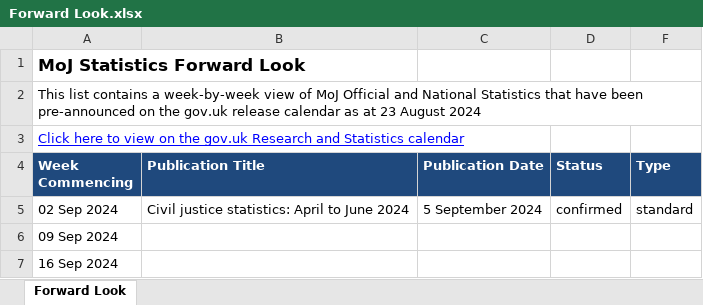
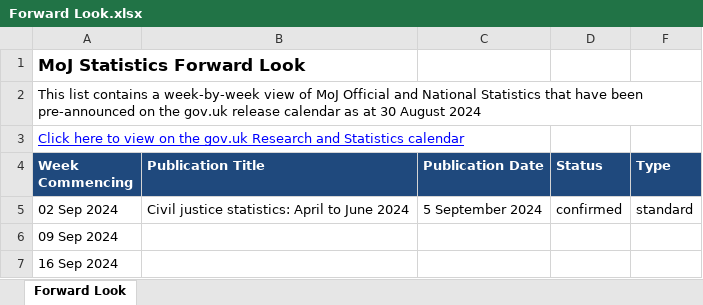
Before and after one commit to moj-analytical-services/stats-forward-look, an Excel workbook: Forward Look/Forward Look.xlsx, sheet Forward Look, drawn as a sheet; only a part is shown; values as stored, in another font and other column widths than the file's, no borders; conditional formats not drawn; the diff names each change by its address in the sheet, - before the commit and + after, or states it on an @@ line.

Commit message:
weekly stats update forward look 30.08.24

```diff
--- a/Forward Look/Forward Look.xlsx (sheet Forward Look)
+++ b/Forward Look/Forward Look.xlsx (sheet Forward Look)
-A2 (Week Commencing): …as at 23 August 2024
+A2 (Week Commencing): …as at 30 August 2024
```
